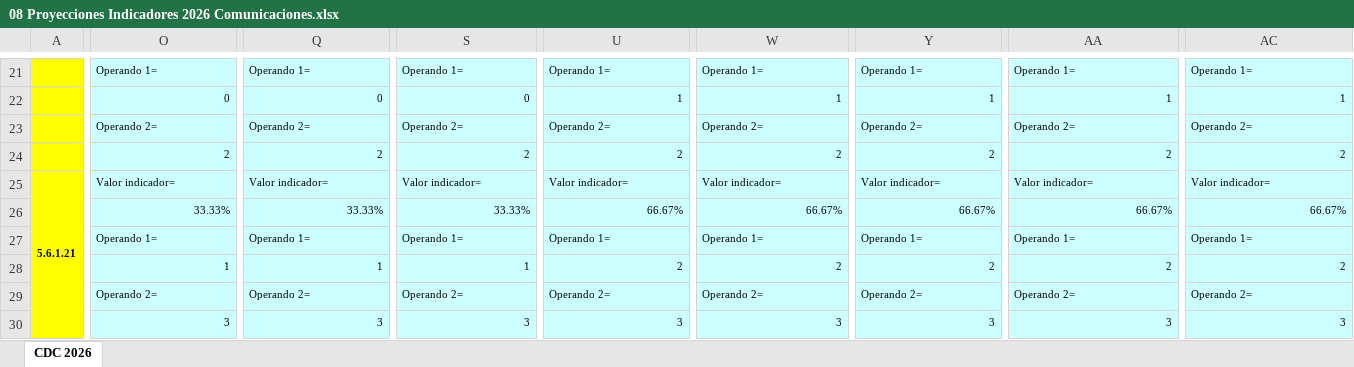
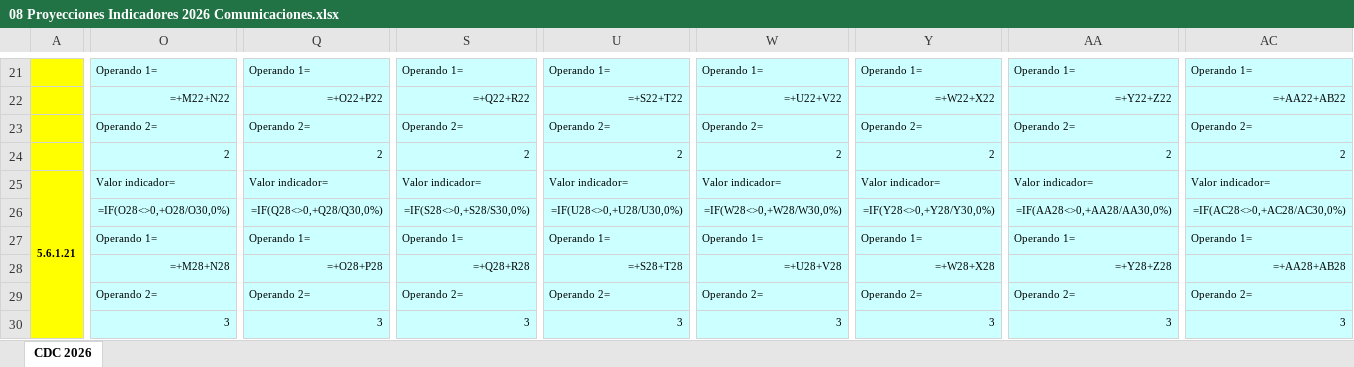
Before and after one commit to Marbeck-one/IPS_PARSER_2025, an Excel workbook: IPS - Indicadores y proyecciones 2026/08 Proyecciones Indicadores 2026 Comunicaciones.xlsx, sheet CDC 2026, drawn as a sheet; only a part is shown, gaps mark what is left out; values as stored, in another font and other column widths than the file's, no borders; formulas without a stored value are shown as written; charts and pictures not drawn; removed rows and columns are numbered as before the commit, all else as after; rows hold the shown columns only; the diff covers the shown part only; the diff names each change by its address in the sheet, - before the commit and + after, or states it on an @@ line.

```diff
--- a/IPS - Indicadores y proyecciones 2026/08 Proyecciones Indicadores 2026 Comunicaciones.xlsx (sheet CDC 2026)
+++ b/IPS - Indicadores y proyecciones 2026/08 Proyecciones Indicadores 2026 Comunicaciones.xlsx (sheet CDC 2026)
-O22: 0
+O22: =+M22+N22
-Q22: 0
+Q22: =+O22+P22
-S22: 0
+S22: =+Q22+R22
-U22: 1
+U22: =+S22+T22
-W22: 1
+W22: =+U22+V22
-Y22: 1
+Y22: =+W22+X22
-AA22: 1
+AA22: =+Y22+Z22
-AC22: 1
+AC22: =+AA22+AB22
-row 26:  | 33.33% | 33.33% | 33.33% | 66.67% | 66.67% | 66.67% | 66.67% | 66.67%
+row 26:  | =IF(O28<>0,+O28/O30,0%) | =IF(Q28<>0,+Q28/Q30,0%) | =IF(S28<>0,+S28/S30,0%) | =IF(U28<>0,+U28/U30,0%) | =IF(W28<>0,+W28/W30,0%) | =IF(Y28<>0,+Y28/Y30,0%) | =IF(AA28<>0,+AA28/AA30,0%) | =IF(AC28<>0,+AC28/AC30,0%)
-O28: 1
+O28: =+M28+N28
-Q28: 1
+Q28: =+O28+P28
-S28: 1
+S28: =+Q28+R28
-U28: 2
+U28: =+S28+T28
-W28: 2
+W28: =+U28+V28
-Y28: 2
+Y28: =+W28+X28
-AA28: 2
+AA28: =+Y28+Z28
-AC28: 2
+AC28: =+AA28+AB28
```
Also changed, not shown: 7 added rows, 4 removed rows, 3 hidden or unhidden rows, 86 edited cells, cell formats and merged cells elsewhere in this sheet, hidden cells, charts or pictures, IPS_PARSER_25/Versiones Antiguas/IPS_CONSOLIDADO_V3.1.xlsx, 32 other files.
